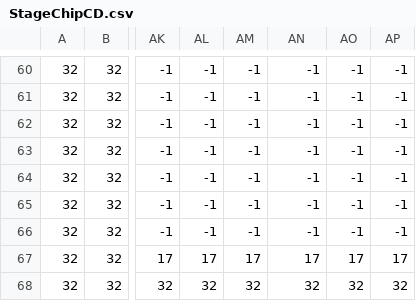
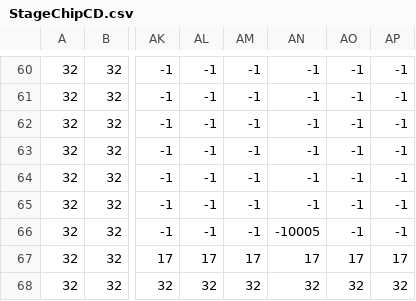
Before and after one commit to baitositai/AvilityProject, a CSV file: Resource/CSV/StageChipCD.csv, drawn as a sheet; only a part is shown, gaps mark what is left out; the diff names each change by its address in the sheet, - before the commit and + after, or states it on an @@ line.

```diff
--- a/Resource/CSV/StageChipCD.csv
+++ b/Resource/CSV/StageChipCD.csv
-AN66: -1
+AN66: -10005
```
Also changed, not shown: Resource/CSV/StageChipCU.csv, Resource/CSV/StageChipDC.csv, 40 other files.
